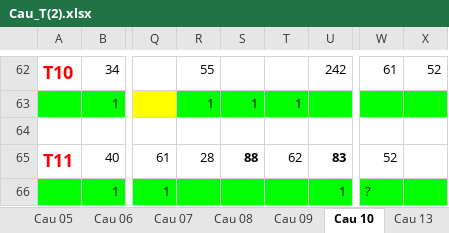
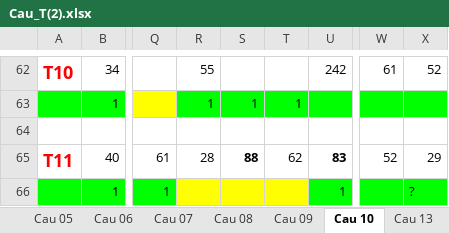
Before and after one commit to nampq/science, an Excel workbook: MakeMoney/Thong_Ke/xls/Cau_T(2).xlsx, sheet Cau 10, drawn as a sheet; only a part is shown, gaps mark what is left out; values as stored, in another font and other column widths than the file's, no borders; the diff names each change by its address in the sheet, - before the commit and + after, or states it on an @@ line.

```diff
--- a/MakeMoney/Thong_Ke/xls/Cau_T(2).xlsx (sheet Cau 10)
+++ b/MakeMoney/Thong_Ke/xls/Cau_T(2).xlsx (sheet Cau 10)
-X65: (empty)
+X65: 29
-R66:T66 fill: #00FF00
+R66:T66 fill: #FFFF00
-W66: ?
+W66: (empty)
-X66: (empty)
+X66: ?
```
Also changed, not shown: sheet Cau 09, sheet Cau 07, sheet Cau 13, sheet Cau 04, sheet Cau 03, sheet Cau 08, 3 more sheets, MakeMoney/Thong_Ke/xls/RATE 2013.xlsx, 11 other files.
